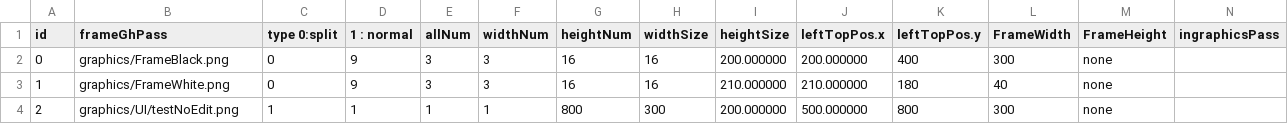
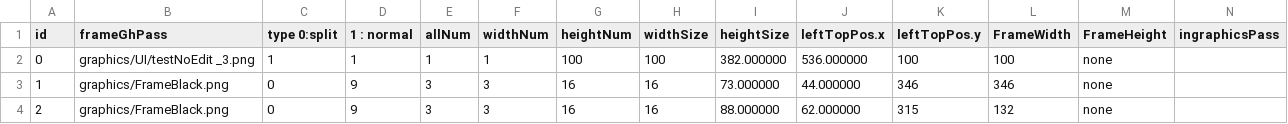
Before and after one commit to KuniTatsu/MonsterBreeder, a CSV file: Csv/UI/TestSaveUI.csv, drawn as a sheet.

```diff
--- a/Csv/UI/TestSaveUI.csv
+++ b/Csv/UI/TestSaveUI.csv
@@ -1,4 +1,4 @@
 id, frameGhPass, type 0:split, 1 : normal, allNum, widthNum, heightNum, widthSize, heightSize, leftTopPos.x, leftTopPos.y, FrameWidth, FrameHeight, ingraphicsPass
-0,graphics/FrameBlack.png,0,9,3,3,16,16,200.000000,200.000000,400,300,none
-1,graphics/FrameWhite.png,0,9,3,3,16,16,210.000000,210.000000,180,40,none
-2,graphics/UI/testNoEdit.png,1,1,1,1,800,300,200.000000,500.000000,800,300,none
+0,graphics/UI/testNoEdit _3.png,1,1,1,1,100,100,382.000000,536.000000,100,100,none
+1,graphics/FrameBlack.png,0,9,3,3,16,16,73.000000,44.000000,346,346,none
+2,graphics/FrameBlack.png,0,9,3,3,16,16,88.000000,62.000000,315,132,none
```
Also changed, not shown: 15 other files.
